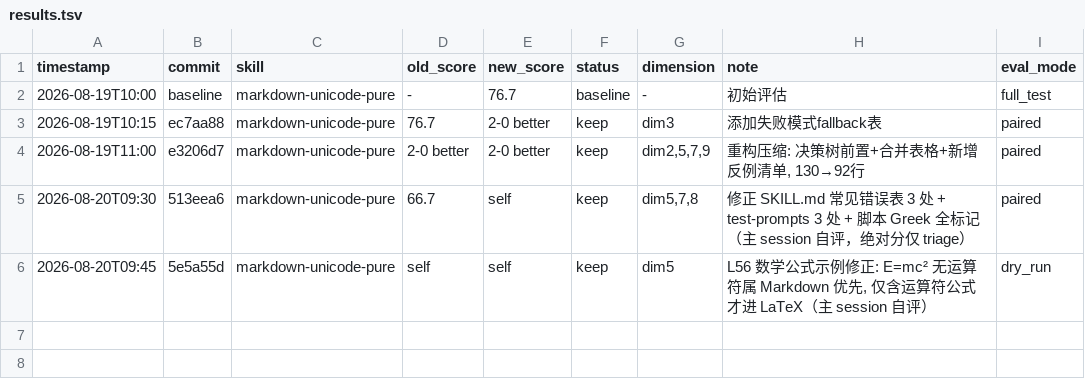
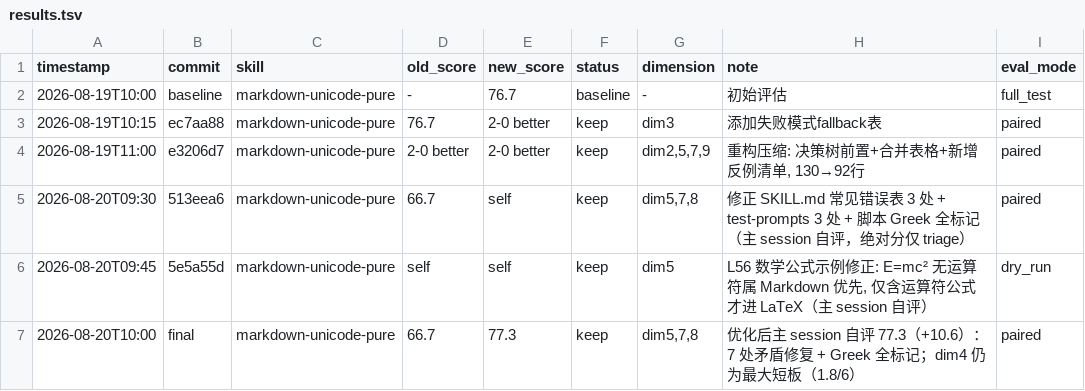
Before and after one commit to ctfysh/markdown-unicode-pure, a TSV file: results.tsv, drawn as a sheet; the diff names each change by its address in the sheet, - before the commit and + after, or states it on an @@ line.

Commit message:
chore: add result card (66.7→77.3) + final score record
Phase 3 result card: 9-dim rubric, dim5/7/8 improvements highlighted

```diff
--- a/results.tsv
+++ b/results.tsv
+row 7: 2026-08-20T10:00 | final | markdown-unicode-pure | 66.7 | 77.3 | keep | dim5,7,8 | 优化后主 session 自评 77.3（+10.6）：7 处矛盾修复 + Greek 全标记；dim4 仍为最大短板（1.8/6） | paired
```
Also changed, not shown: 2 other files.
